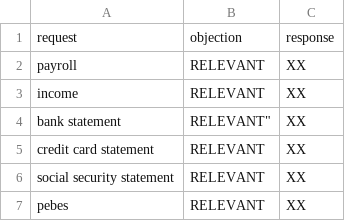
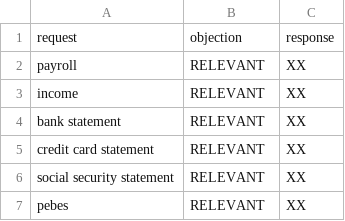
Before and after one commit to tjdaley/discoverybot, a CSV file: data/request_objections.csv, drawn as a sheet; only a part is shown.

Commit message:
fixed quoting

```diff
--- a/data/request_objections.csv
+++ b/data/request_objections.csv
@@ -3,3 +3,3 @@ payroll,RELEVANT,"XX"
 income,RELEVANT,"XX"
-bank statement,RELEVANT","XX"
+bank statement,RELEVANT,"XX"
 credit card statement,RELEVANT,"XX"
```
